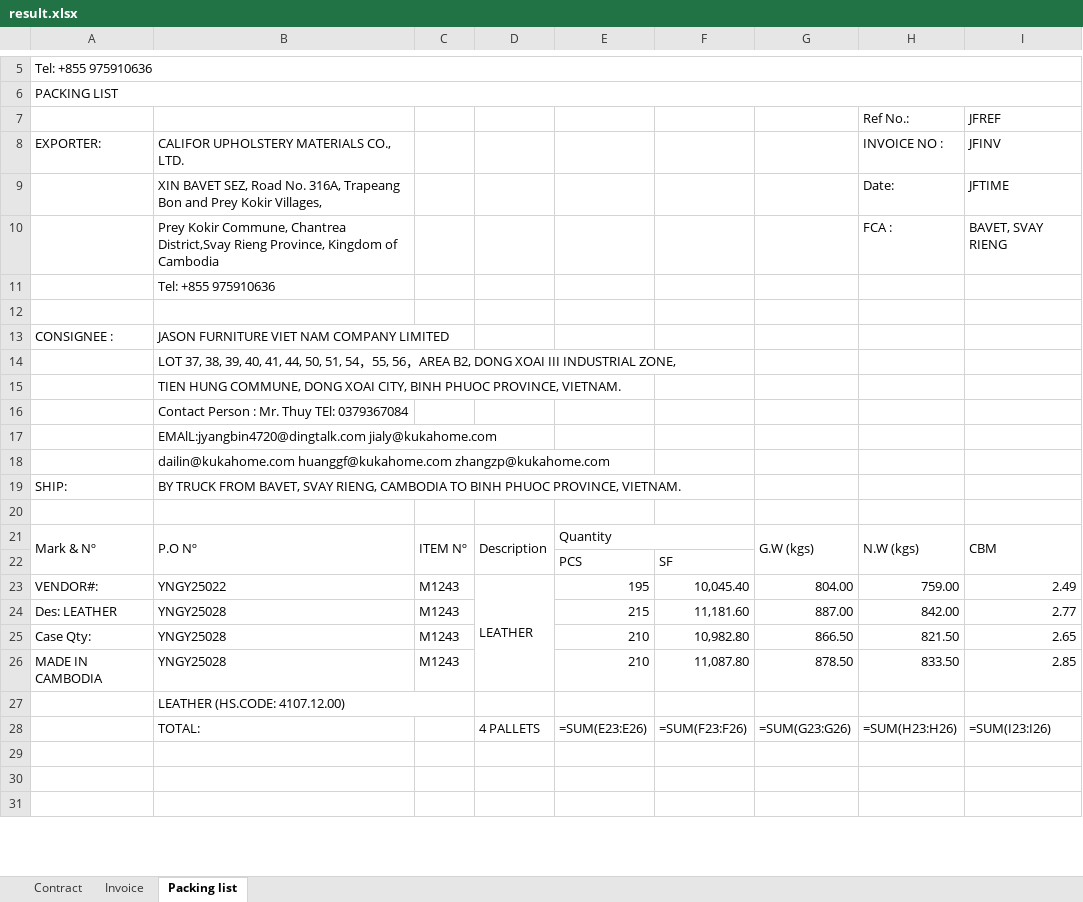
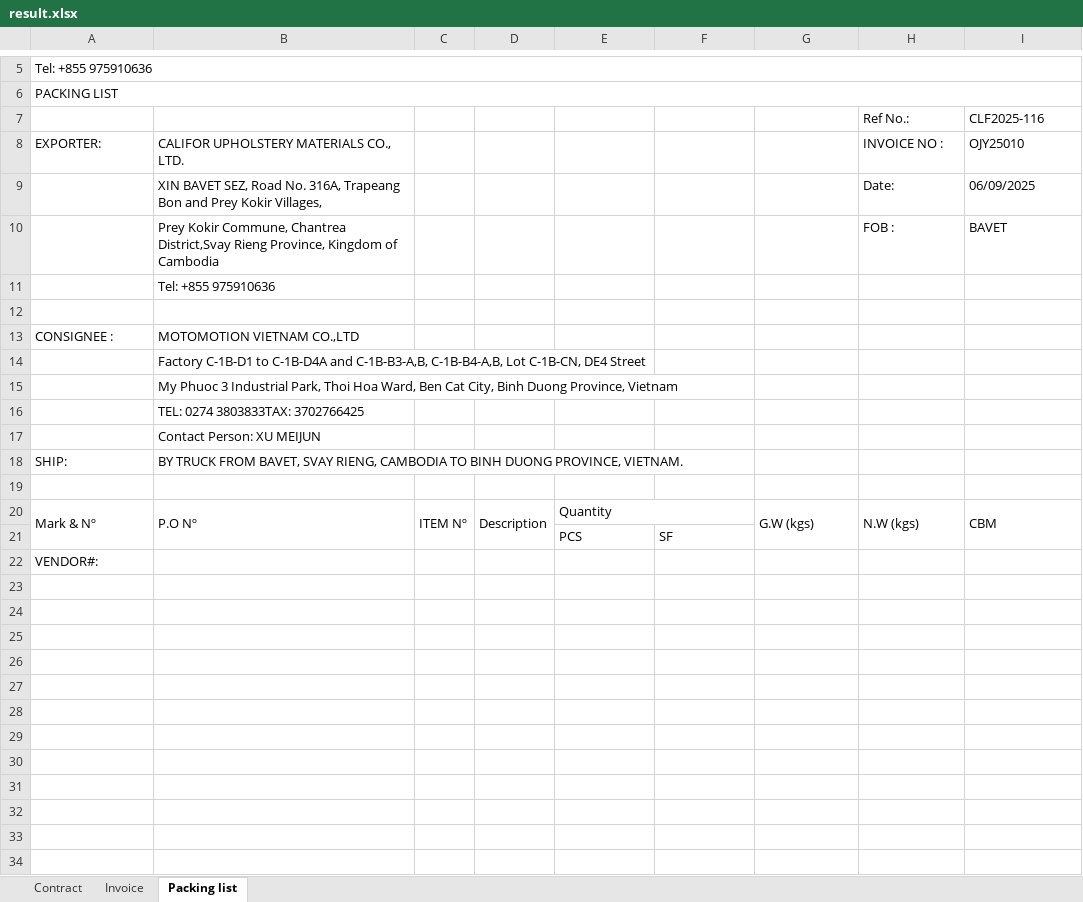
Before and after one commit to GiyoXD/refactor-code, an Excel workbook: result.xlsx, sheet Packing list, drawn as a sheet; only a part is shown, gaps mark what is left out; values as stored, in another font and other column widths than the file's, no cell formats; formulas without a stored value are shown as written; charts and pictures and conditional formats not drawn; removed rows and columns are numbered as before the commit, all else as after; the diff covers the shown part only; the diff names each change by its address in the sheet, - before the commit and + after, or states it on an @@ line.

```diff
--- a/result.xlsx (sheet Packing list)
+++ b/result.xlsx (sheet Packing list)
-I7: JFREF
+I7: CLF2025-116
-I8: JFINV
+I8: OJY25010
-I9: JFTIME
+I9: 06/09/2025
-row 10:  | Prey Kokir Commune, Chantrea District,Svay Rieng Province, Kingdom of Cambodia |  |  |  |  |  | FCA : | BAVET, SVAY RIENG
+row 10:  | Prey Kokir Commune, Chantrea District,Svay Rieng Province, Kingdom of Cambodia |  |  |  |  |  | FOB : | BAVET
-B13: JASON FURNITURE VIET NAM COMPANY LIMITED
+B13: MOTOMOTION VIETNAM CO.,LTD
-B14: LOT 37, 38, 39, 40, 41, 44, 50, 51, 54，55, 56，AREA B2, DONG XOAI III INDUSTRIAL ZONE,
+B14: Factory C-1B-D1 to C-1B-D4A and C-1B-B3-A,B, C-1B-B4-A,B, Lot C-1B-CN, DE4 Street
+B14:E14 merged
-B15: TIEN HUNG COMMUNE, DONG XOAI CITY, BINH PHUOC PROVINCE, VIETNAM.
+B15: My Phuoc 3 Industrial Park, Thoi Hoa Ward, Ben Cat City, Binh Duong Province, Vietnam
-B16: Contact Person : Mr. Thuy TEl: 0379367084
+B16: TEL: 0274 3803833TAX: 3702766425
-B17: EMAlL:jyangbin4720@dingtalk.com jialy@kukahome.com
+B17: Contact Person: XU MEIJUN
-row 18:  | dailin@kukahome.com huanggf@kukahome.com zhangzp@kukahome.com
-B18: …TO BINH PHUOC PROVINCE, VIETNAM.
+B18: …TO BINH DUONG PROVINCE, VIETNAM.
-row 23: VENDOR#: | YNGY25022 | M1243 | LEATHER | 195 | 10,045.40 | 804.00 | 759.00 | 2.49
-row 24: Des: LEATHER | YNGY25028 | M1243 |  | 215 | 11,181.60 | 887.00 | 842.00 | 2.77
-row 25: Case Qty: | YNGY25028 | M1243 |  | 210 | 10,982.80 | 866.50 | 821.50 | 2.65
-row 26: MADE IN CAMBODIA | YNGY25028 | M1243 |  | 210 | 11,087.80 | 878.50 | 833.50 | 2.85
-row 27:  | LEATHER (HS.CODE: 4107.12.00)
-row 28:  | TOTAL: |  | 4 PALLETS | =SUM(E23:E26) | =SUM(F23:F26) | =SUM(G23:G26) | =SUM(H23:H26) | =SUM(I23:I26)
+row 22: VENDOR#:
+row 26: (empty)
+row 27: (empty)
+row 28: (empty)
+row 29: (empty)
+row 30: (empty)
+row 31: (empty)
+row 32: (empty)
+row 33: (empty)
+row 34: (empty)
```
Also changed, not shown: 29 added rows, 1 removed row and merged cells elsewhere in this sheet, sheet Contract, sheet Invoice, cell formats, charts or pictures, 11 other files.
